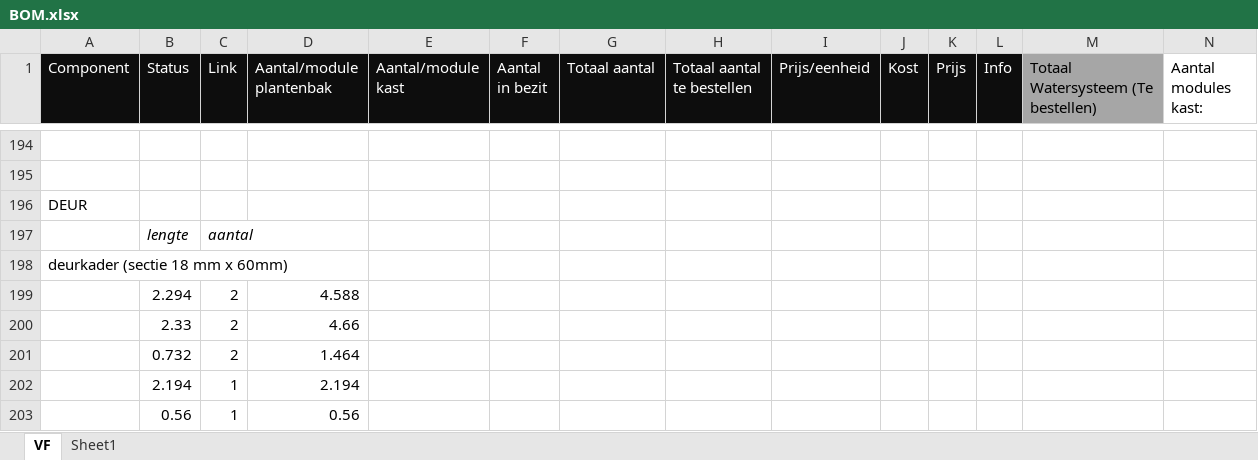
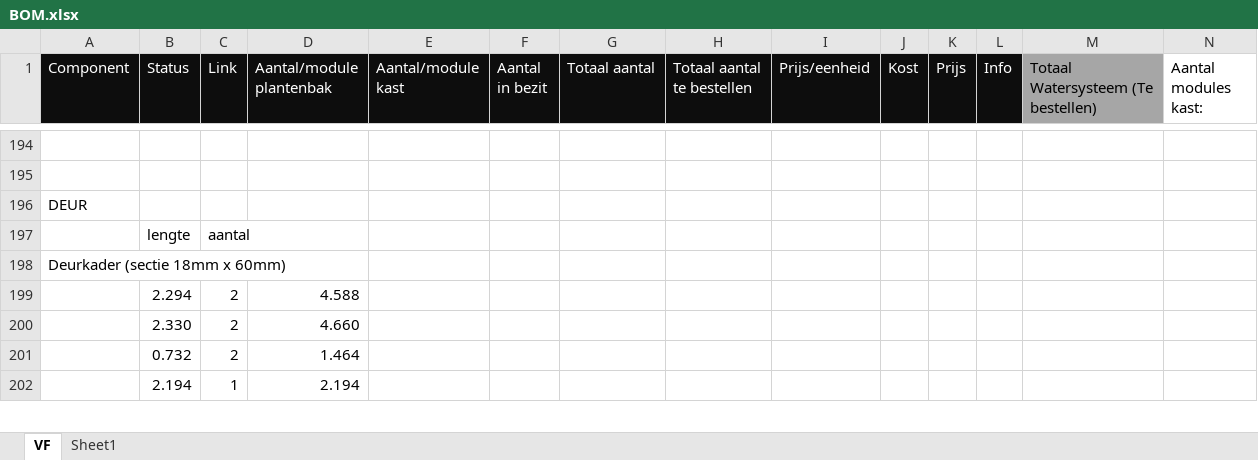
Before and after one commit to Vertical-Farming-IB3/vertical-farming-ib3.github.io, an Excel workbook: assets/files/BOM.xlsx, sheet VF, drawn as a sheet; only a part is shown, gaps mark what is left out; values as stored, in another font and other column widths than the file's, no borders; table styles not drawn; removed rows and columns are numbered as before the commit, all else as after; rows hold the shown columns only; the diff covers the shown part only; the diff names each change by its address in the sheet, - before the commit and + after, or states it on an @@ line.

Commit message:
Update BOM.xlsx

```diff
--- a/assets/files/BOM.xlsx (sheet VF)
+++ b/assets/files/BOM.xlsx (sheet VF)
-B197:C197 italic: on
+B197:C197 italic: off
-A198 (Component): deurkader (sectie 18 mm x 60mm)
+A198 (Component): Deurkader (sectie 18mm x 60mm)
-row 200:  | 2.33 | 2 | 4.66
+row 200:  | 2.330 | 2 | 4.660
-row 203:  | 0.56 | 1 | 0.56
```
Also changed, not shown: 5 added rows, 4 removed rows, 29 edited cells and cell formats elsewhere in this sheet.
